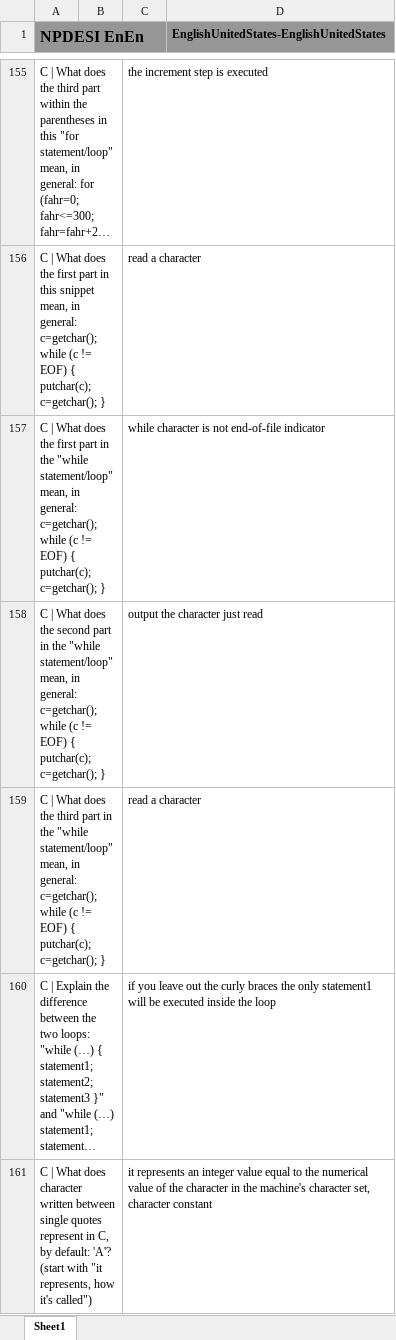
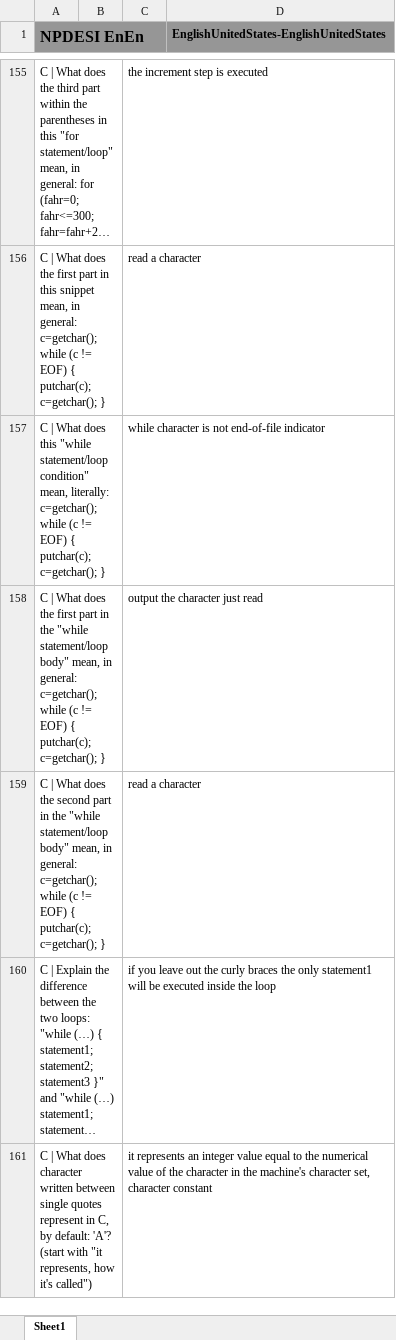
Before and after one commit to JackSonier/kb, an Excel workbook: NPDESI EnEn.xlsx, sheet Sheet1, drawn as a sheet; only a part is shown, gaps mark what is left out; long unchanged cells end in …; values as stored, in another font and other column widths than the file's, no borders; the diff names each change by its address in the sheet, - before the commit and + after, or states it on an @@ line.

Commit message:
Update NPDESI EnEn.xlsx

```diff
--- a/NPDESI EnEn.xlsx (sheet Sheet1)
+++ b/NPDESI EnEn.xlsx (sheet Sheet1)
-A157 (NPDESI EnEn): …What does the first part in the "while statement/loop" mean, in general: c=getchar(); while…
+A157 (NPDESI EnEn): …What does this "while statement/loop condition" mean, literally: c=getchar(); while…
-A158 (NPDESI EnEn): …does the second part in the "while statement/loop" mean, in…
+A158 (NPDESI EnEn): …does the first part in the "while statement/loop body" mean, in…
-A159 (NPDESI EnEn): …does the third part in the "while statement/loop" mean, in…
+A159 (NPDESI EnEn): …does the second part in the "while statement/loop body" mean, in…
```
